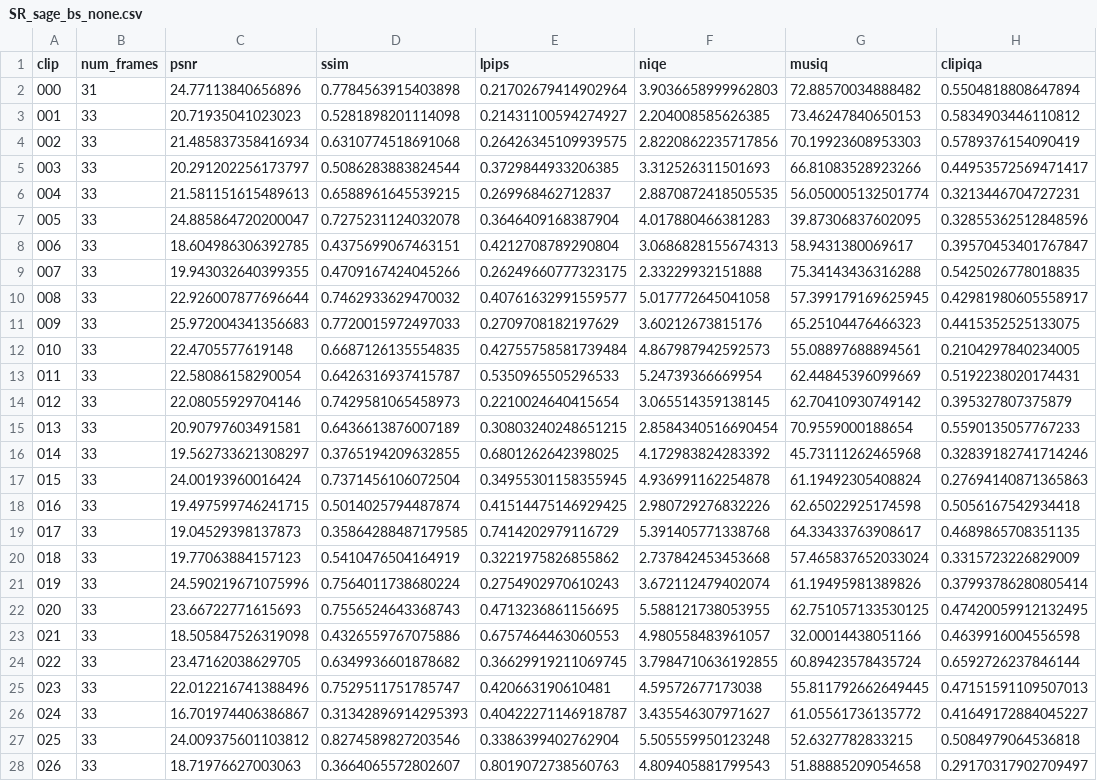
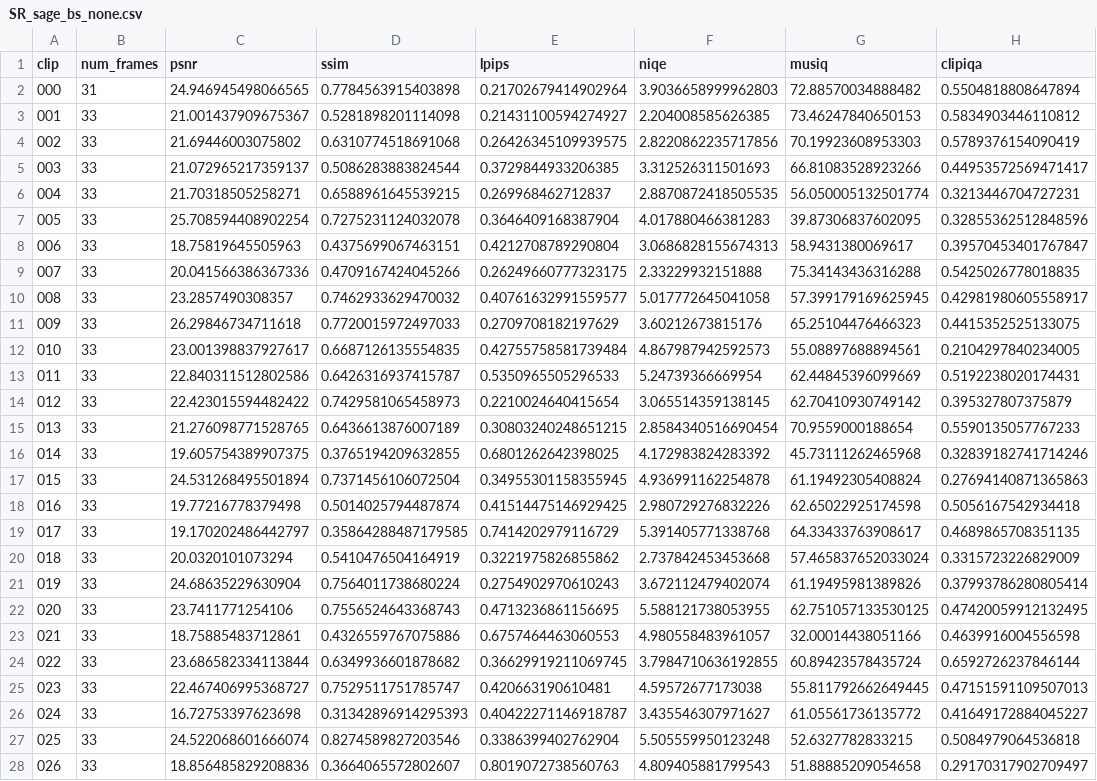
Before and after one commit to danmac423/FlashVSR, a CSV file: benchmarks/quality/results/YouHQ40/SR_sage_bs_none.csv, drawn as a sheet; only a part is shown; the diff covers the shown part only; the diff names each change by its address in the sheet, - before the commit and + after, or states it on an @@ line.

```diff
--- a/benchmarks/quality/results/YouHQ40/SR_sage_bs_none.csv
+++ b/benchmarks/quality/results/YouHQ40/SR_sage_bs_none.csv
-C2 (psnr): 24.77113840656896
+C2 (psnr): 24.946945498066565
-C3 (psnr): 20.71935041023023
+C3 (psnr): 21.001437909675367
-C4 (psnr): 21.485837358416934
+C4 (psnr): 21.69446003075802
-C5 (psnr): 20.291202256173797
+C5 (psnr): 21.072965217359137
-C6 (psnr): 21.581151615489613
+C6 (psnr): 21.70318505258271
-C7 (psnr): 24.885864720200047
+C7 (psnr): 25.708594408902254
-C8 (psnr): 18.604986306392785
+C8 (psnr): 18.75819645505963
-C9 (psnr): 19.943032640399355
+C9 (psnr): 20.041566386367336
-C10 (psnr): 22.926007877696644
+C10 (psnr): 23.2857490308357
-C11 (psnr): 25.972004341356683
+C11 (psnr): 26.29846734711618
-C12 (psnr): 22.4705577619148
+C12 (psnr): 23.001398837927617
-C13 (psnr): 22.58086158290054
+C13 (psnr): 22.840311512802586
-C14 (psnr): 22.08055929704146
+C14 (psnr): 22.423015594482422
-C15 (psnr): 20.90797603491581
+C15 (psnr): 21.276098771528765
-C16 (psnr): 19.562733621308297
+C16 (psnr): 19.605754389907375
-C17 (psnr): 24.00193960016424
+C17 (psnr): 24.531268495501894
-C18 (psnr): 19.497599746241715
+C18 (psnr): 19.77216778379498
-C19 (psnr): 19.04529398137873
+C19 (psnr): 19.170202486442797
-C20 (psnr): 19.77063884157123
+C20 (psnr): 20.0320101073294
-C21 (psnr): 24.590219671075996
+C21 (psnr): 24.68635229630904
-C22 (psnr): 23.66722771615693
+C22 (psnr): 23.7411771254106
-C23 (psnr): 18.505847526319098
+C23 (psnr): 18.75885483712861
-C24 (psnr): 23.47162038629705
+C24 (psnr): 23.686582334113844
-C25 (psnr): 22.012216741388496
+C25 (psnr): 22.467406995368727
-C26 (psnr): 16.701974406386867
+C26 (psnr): 16.72753397623698
-C27 (psnr): 24.009375601103812
+C27 (psnr): 24.522068601666074
-C28 (psnr): 18.71976627003063
+C28 (psnr): 18.856485829208836
```
Also changed, not shown: 14 edited cells elsewhere in this file, benchmarks/quality/results/YouHQ40/SR.csv, benchmarks/quality/results/YouHQ40/SR_flash_bs_none.csv, 12 other files.
